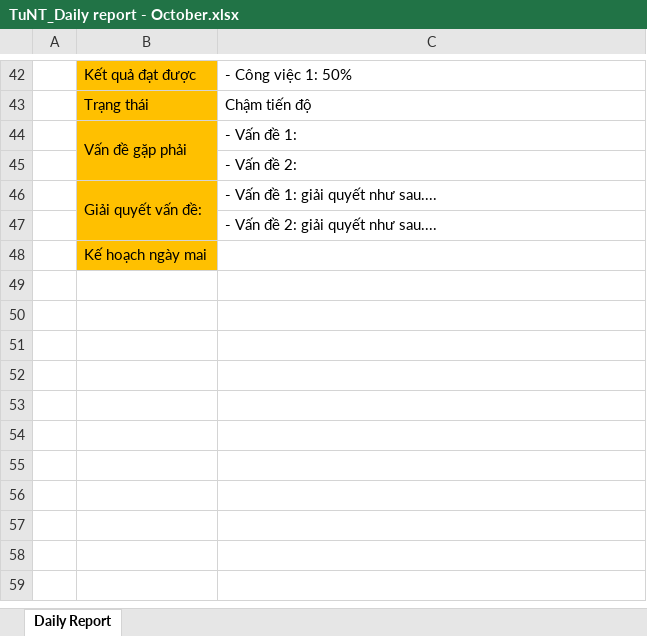
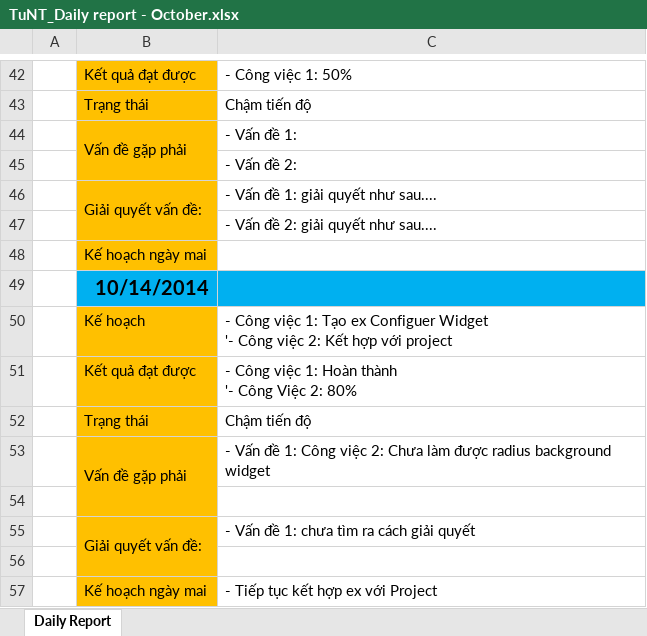
Before and after one commit to DzungHoang/Sicco, an Excel workbook: Document/3_Report/Daily_October/TuNT_Daily report - October.xlsx, sheet Daily Report, drawn as a sheet; only a part is shown, gaps mark what is left out; values as stored, in another font and other column widths than the file's, no borders; ↵ is a line break in a cell; the diff names each change by its address in the sheet, - before the commit and + after, or states it on an @@ line.

Commit message:
Update Daily report

```diff
--- a/Document/3_Report/Daily_October/TuNT_Daily report - October.xlsx (sheet Daily Report)
+++ b/Document/3_Report/Daily_October/TuNT_Daily report - October.xlsx (sheet Daily Report)
+row 49:  | 10/14/2014
+row 50:  | Kế hoạch | - Công việc 1: Tạo ex Configuer Widget ↵ '- Công việc 2: Kết hợp với project
+row 51:  | Kết quả đạt được | - Công việc 1: Hoàn thành ↵ '- Công Việc 2: 80%
+row 52:  | Trạng thái | Chậm tiến độ
+row 53:  | Vấn đề gặp phải | - Vấn đề 1: Công việc 2: Chưa làm được radius background widget
+row 54: (empty)
+row 55:  | Giải quyết vấn đề: | - Vấn đề 1: chưa tìm ra cách giải quyết
+row 56: (empty)
+row 57:  | Kế hoạch ngày mai | - Tiếp tục kết hợp ex với Project
```
